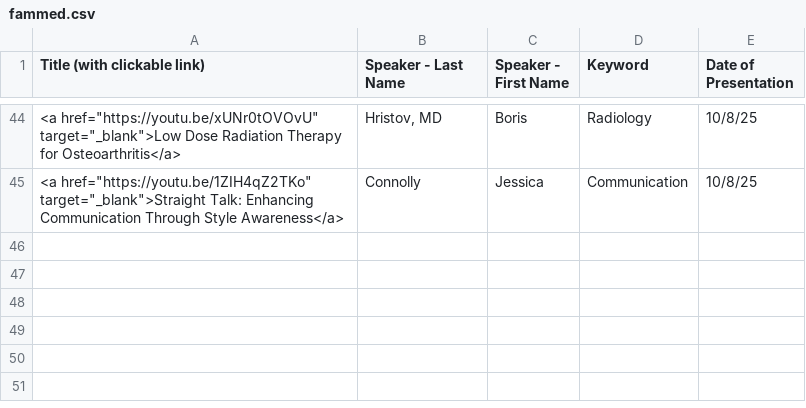
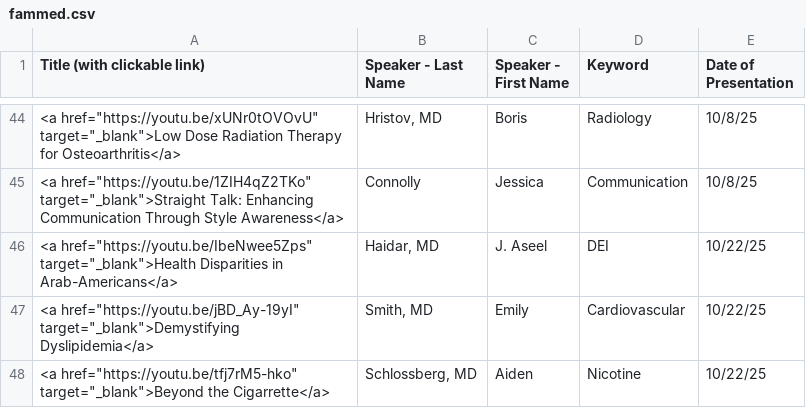
Before and after one commit to joshbudde/joshbudde.github.io, a CSV file: webcasts/fammed.csv, drawn as a sheet; only a part is shown, gaps mark what is left out.

Commit message:
10-22-25

```diff
--- a/webcasts/fammed.csv
+++ b/webcasts/fammed.csv
@@ -45 +45,4 @@ Title (with clickable link),Speaker - Last Name,Speaker - First Name,Keyword,Dat
 "<a href=""https://youtu.be/1ZIH4qZ2TKo"" target=""_blank"">Straight Talk: Enhancing Communication Through Style Awareness</a>",Connolly,Jessica,Communication,10/8/25
+"<a href=""https://youtu.be/IbeNwee5Zps"" target=""_blank"">Health Disparities in Arab-Americans</a>","Haidar, MD",J. Aseel,DEI,10/22/25
+"<a href=""https://youtu.be/jBD_Ay-19yI"" target=""_blank"">Demystifying Dyslipidemia</a>","Smith, MD",Emily,Cardiovascular,10/22/25
+"<a href=""https://youtu.be/tfj7rM5-hko"" target=""_blank"">Beyond the Cigarrette</a>","Schlossberg, MD",Aiden,Nicotine,10/22/25
```
